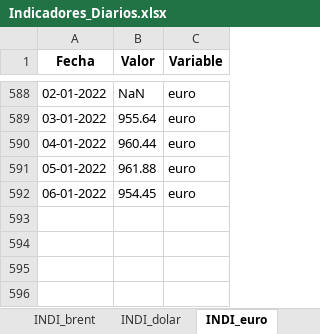
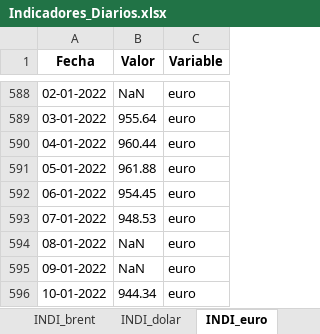
Before and after one commit to Sud-Austral/ENERGIA, an Excel workbook: Indicadores Diarios/Indicadores_Diarios.xlsx, sheet INDI_euro, drawn as a sheet; only a part is shown, gaps mark what is left out; values as stored, in another font and other column widths than the file's, no borders; the diff names each change by its address in the sheet, - before the commit and + after, or states it on an @@ line.

```diff
--- a/Indicadores Diarios/Indicadores_Diarios.xlsx (sheet INDI_euro)
+++ b/Indicadores Diarios/Indicadores_Diarios.xlsx (sheet INDI_euro)
+row 593: 07-01-2022 | 948.53 | euro
+row 594: 08-01-2022 | NaN | euro
+row 595: 09-01-2022 | NaN | euro
+row 596: 10-01-2022 | 944.34 | euro
```
Also changed, not shown: sheet INDI_dolar.
